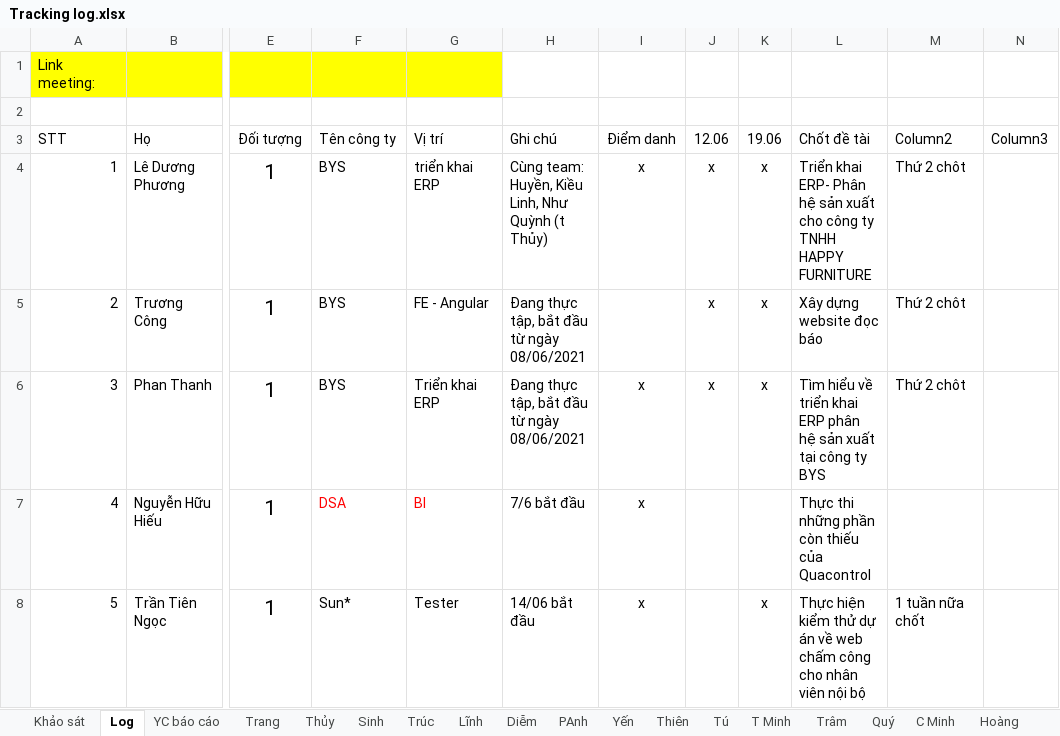
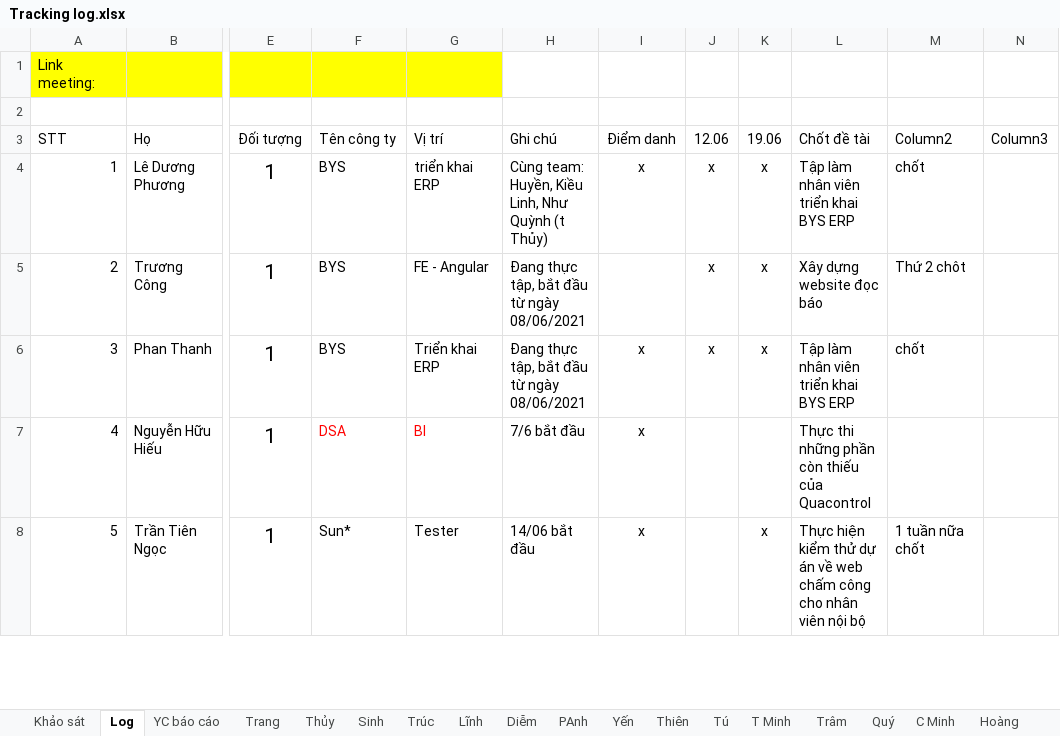
Before and after one commit to nhamct/TTNN44K, an Excel workbook: Tracking log.xlsx, sheet Log, drawn as a sheet; only a part is shown, gaps mark what is left out; values as stored, in another font and other column widths than the file's, no borders; table styles not drawn; the diff names each change by its address in the sheet, - before the commit and + after, or states it on an @@ line.

Commit message:
Update Tracking log.xlsx

```diff
--- a/Tracking log.xlsx (sheet Log)
+++ b/Tracking log.xlsx (sheet Log)
-L4 (Chốt đề tài): Triển khai ERP- Phân hệ sản xuất cho công ty TNHH HAPPY FURNITURE
+L4 (Chốt đề tài): Tập làm nhân viên triển khai BYS ERP
-M4 (Column2): Thứ 2 chôt
+M4 (Column2): chốt
-L6 (Chốt đề tài): Tìm hiểu về triển khai ERP phân hệ sản xuất tại công ty BYS
+L6 (Chốt đề tài): Tập làm nhân viên triển khai BYS ERP
-M6 (Column2): Thứ 2 chôt
+M6 (Column2): chốt
```
